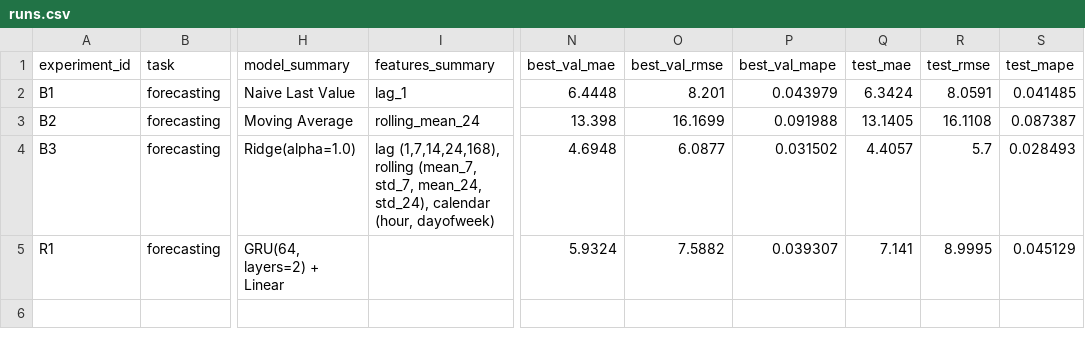
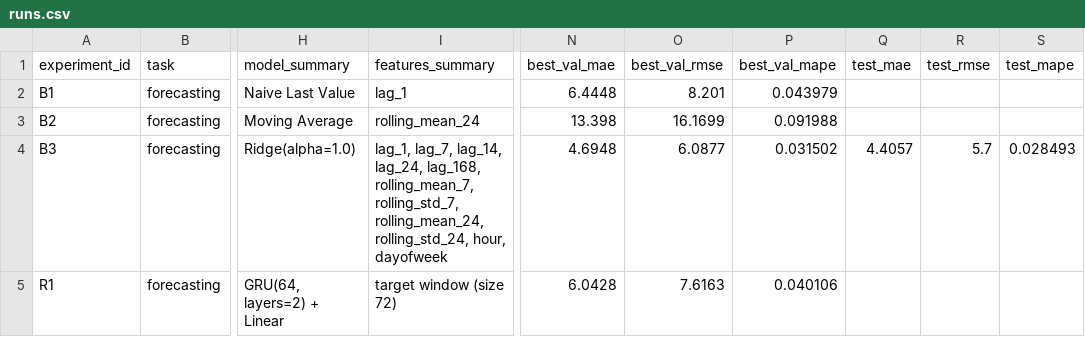
Before and after one commit to SeyYestyq/seyyestyq-aie-student-damir, a CSV file: homeworks/HW12/artifacts/runs.csv, drawn as a sheet; only a part is shown, gaps mark what is left out; the diff names each change by its address in the sheet, - before the commit and + after, or states it on an @@ line.

```diff
--- a/homeworks/HW12/artifacts/runs.csv
+++ b/homeworks/HW12/artifacts/runs.csv
-Q2 (test_mae): 6.3424
+Q2 (test_mae): (empty)
-R2 (test_rmse): 8.0591
+R2 (test_rmse): (empty)
-S2 (test_mape): 0.041485
+S2 (test_mape): (empty)
-Q3 (test_mae): 13.1405
+Q3 (test_mae): (empty)
-R3 (test_rmse): 16.1108
+R3 (test_rmse): (empty)
-S3 (test_mape): 0.087387
+S3 (test_mape): (empty)
-I4 (features_summary): lag (1,7,14,24,168), rolling (mean_7, std_7, mean_24, std_24), calendar (hour, dayofweek)
+I4 (features_summary): lag_1, lag_7, lag_14, lag_24, lag_168, rolling_mean_7, rolling_std_7, rolling_mean_24, rolling_std_24, hour, dayofweek
-I5 (features_summary): (empty)
+I5 (features_summary): target window (size 72)
-N5 (best_val_mae): 5.9324
+N5 (best_val_mae): 6.0428
-O5 (best_val_rmse): 7.5882
+O5 (best_val_rmse): 7.6163
-P5 (best_val_mape): 0.039307
+P5 (best_val_mape): 0.040106
-Q5 (test_mae): 7.141
+Q5 (test_mae): (empty)
-R5 (test_rmse): 8.9995
+R5 (test_rmse): (empty)
-S5 (test_mape): 0.045129
+S5 (test_mape): (empty)
```
Also changed, not shown: 6 other files.
